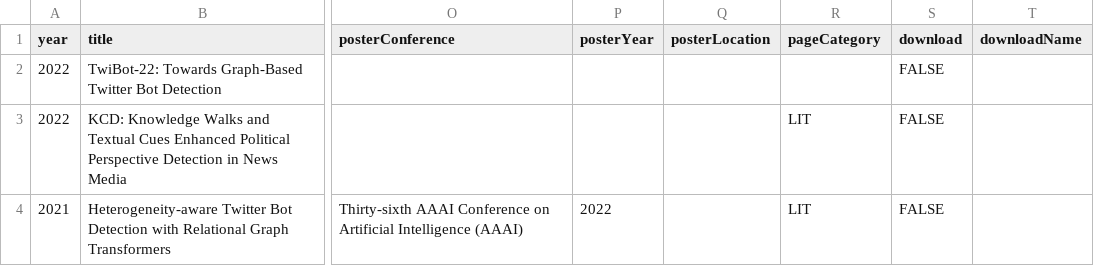
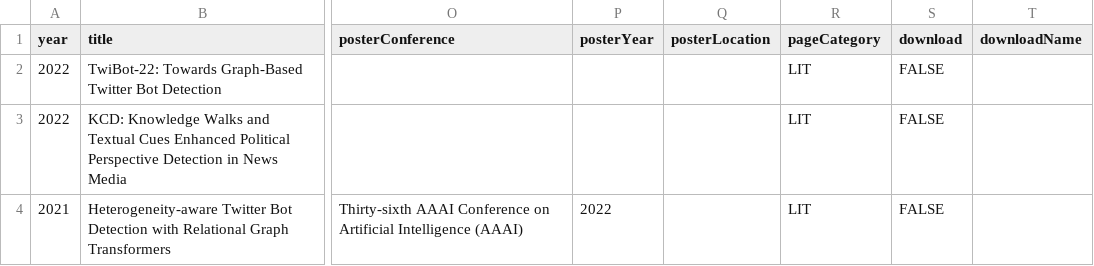
Before and after one commit to leopoldwhite/LuoUndergradXJTU.github.io, a CSV file: data/publications.csv, drawn as a sheet; only a part is shown, gaps mark what is left out; the diff covers the shown part only; the diff names each change by its address in the sheet, - before the commit and + after, or states it on an @@ line.

```diff
--- a/data/publications.csv
+++ b/data/publications.csv
-R2 (pageCategory): (empty)
+R2 (pageCategory): LIT
```
Also changed, not shown: 2 edited cells elsewhere in this file.
